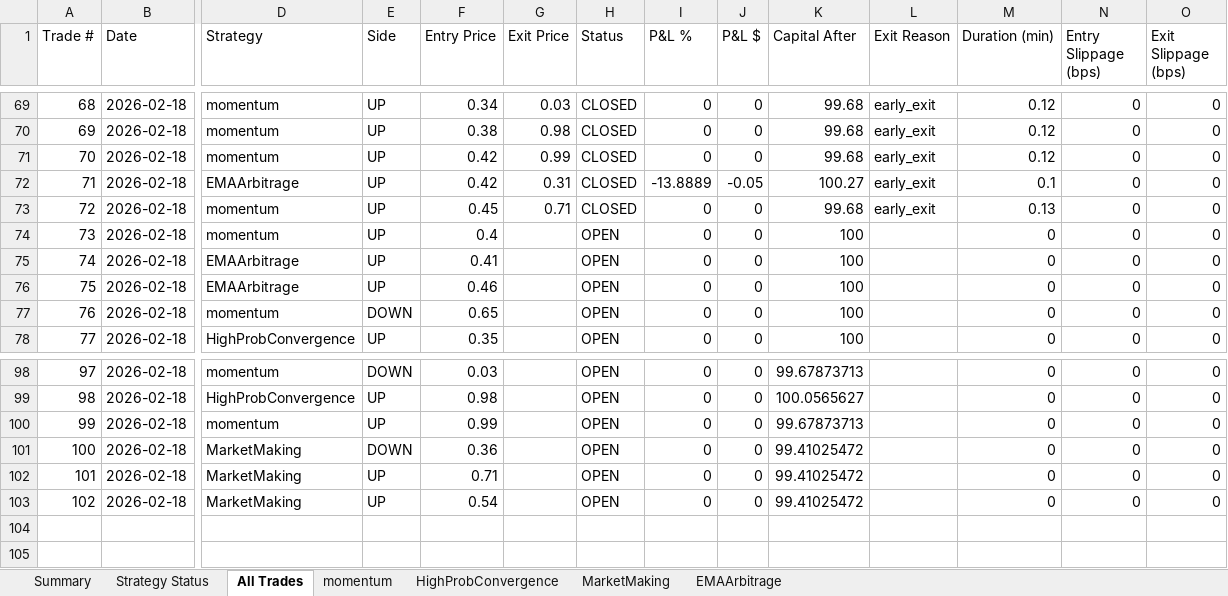
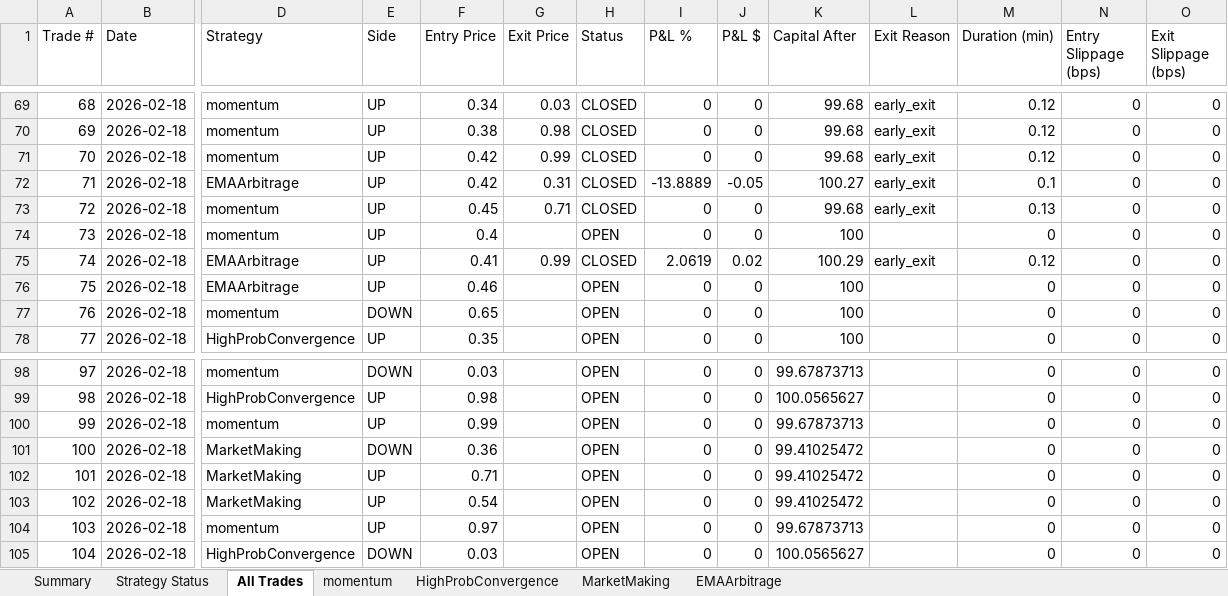
Before and after one commit to herbalclaw/polymarket-strategy-tester, an Excel workbook: live_trading_results.xlsx, sheet All Trades, drawn as a sheet; only a part is shown, gaps mark what is left out; values as stored, in another font and other column widths than the file's, no borders; rows hold the shown columns only; the diff names each change by its address in the sheet, - before the commit and + after, or states it on an @@ line.

Commit message:
Trade #45 closed at 2026-02-18 00:19:14 - unknown UNKNOWN +0.000%

```diff
--- a/live_trading_results.xlsx (sheet All Trades)
+++ b/live_trading_results.xlsx (sheet All Trades)
-G75 (Exit Price): (empty)
+G75 (Exit Price): 0.99
-H75 (Status): OPEN
+H75 (Status): CLOSED
-I75 (P&L %): 0
+I75 (P&L %): 2.0619
-J75 (P&L $): 0
+J75 (P&L $): 0.02
-K75 (Capital After): 100
+K75 (Capital After): 100.29
-L75 (Exit Reason): (empty)
+L75 (Exit Reason): early_exit
-M75 (Duration (min)): 0
+M75 (Duration (min)): 0.12
+row 104: 103 | 2026-02-18 | momentum | UP | 0.97 |  | OPEN | 0 | 0 | 99.67873713 |  | 0 | 0 | 0
+row 105: 104 | 2026-02-18 | HighProbConvergence | DOWN | 0.03 |  | OPEN | 0 | 0 | 100.0565627 |  | 0 | 0 | 0
```
Also changed, not shown: sheet HighProbConvergence, sheet momentum, sheet EMAArbitrage, sheet Summary, sheet Strategy Status.
